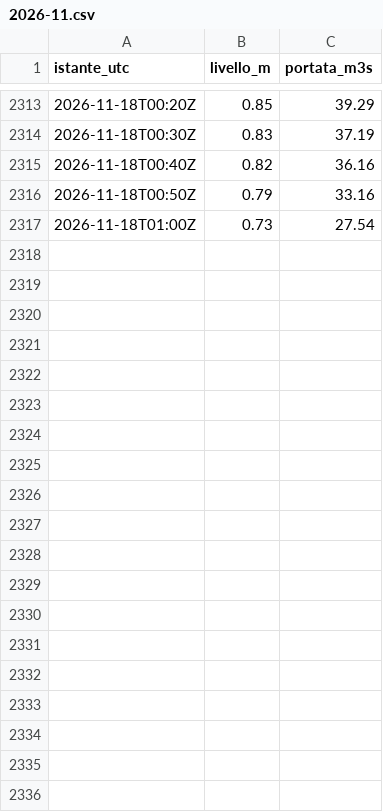
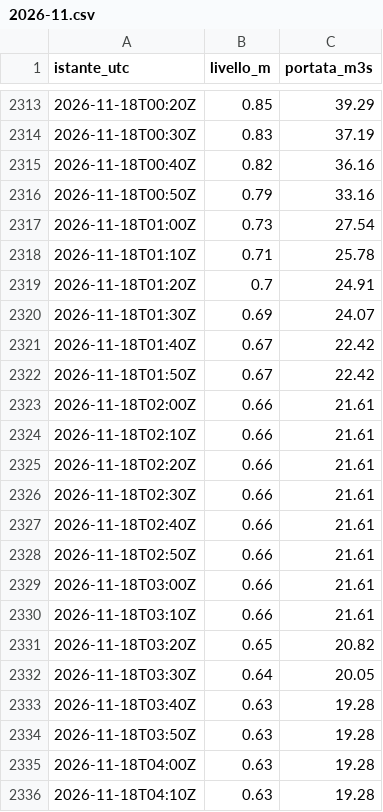
Before and after one commit to gestione-emergenze-pc/Curta, a CSV file: dati/300005751/2026-11.csv, drawn as a sheet; only a part is shown, gaps mark what is left out; the diff covers the shown part only; the diff names each change by its address in the sheet, - before the commit and + after, or states it on an @@ line.

```diff
--- a/dati/300005751/2026-11.csv
+++ b/dati/300005751/2026-11.csv
+row 2318: 2026-11-18T01:10Z | 0.71 | 25.78
+row 2319: 2026-11-18T01:20Z | 0.7 | 24.91
+row 2320: 2026-11-18T01:30Z | 0.69 | 24.07
+row 2321: 2026-11-18T01:40Z | 0.67 | 22.42
+row 2322: 2026-11-18T01:50Z | 0.67 | 22.42
+row 2323: 2026-11-18T02:00Z | 0.66 | 21.61
+row 2324: 2026-11-18T02:10Z | 0.66 | 21.61
+row 2325: 2026-11-18T02:20Z | 0.66 | 21.61
+row 2326: 2026-11-18T02:30Z | 0.66 | 21.61
+row 2327: 2026-11-18T02:40Z | 0.66 | 21.61
+row 2328: 2026-11-18T02:50Z | 0.66 | 21.61
+row 2329: 2026-11-18T03:00Z | 0.66 | 21.61
+row 2330: 2026-11-18T03:10Z | 0.66 | 21.61
+row 2331: 2026-11-18T03:20Z | 0.65 | 20.82
+row 2332: 2026-11-18T03:30Z | 0.64 | 20.05
+row 2333: 2026-11-18T03:40Z | 0.63 | 19.28
+row 2334: 2026-11-18T03:50Z | 0.63 | 19.28
+row 2335: 2026-11-18T04:00Z | 0.63 | 19.28
+row 2336: 2026-11-18T04:10Z | 0.63 | 19.28
```
Also changed, not shown: 26 added rows elsewhere in this file, dati/300005777/2026-11.csv, dati/300014388/2026-11.csv, 2 other files.
